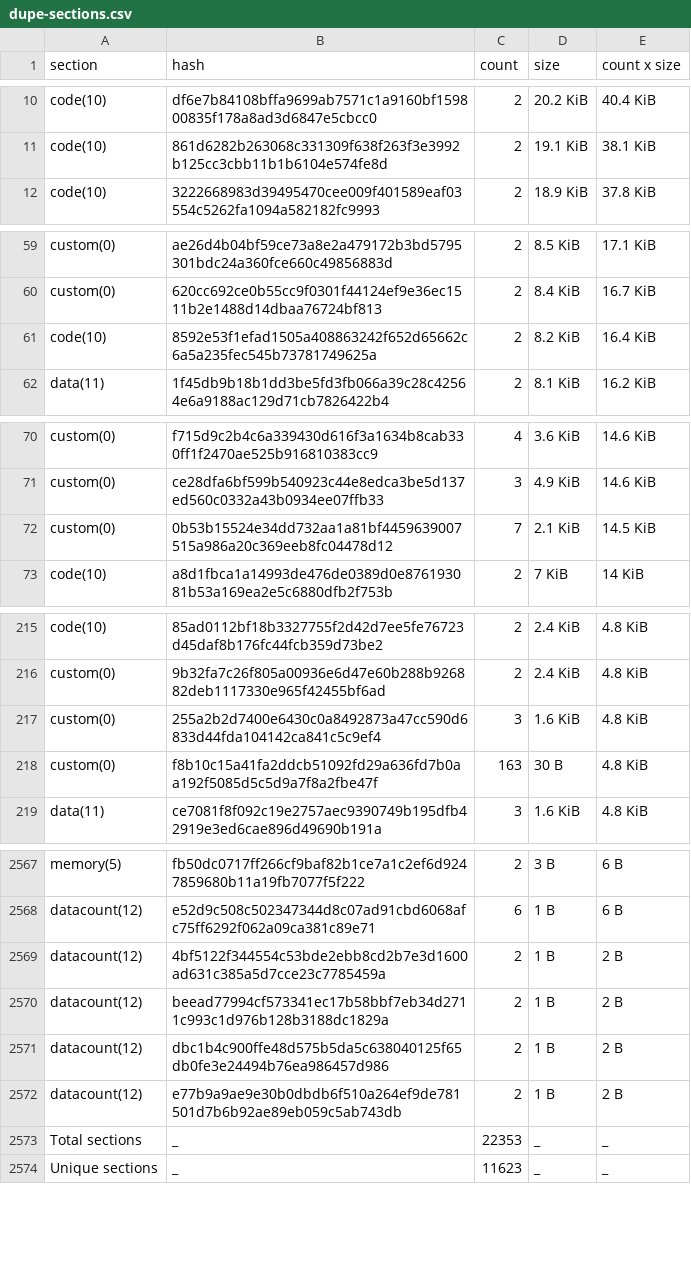
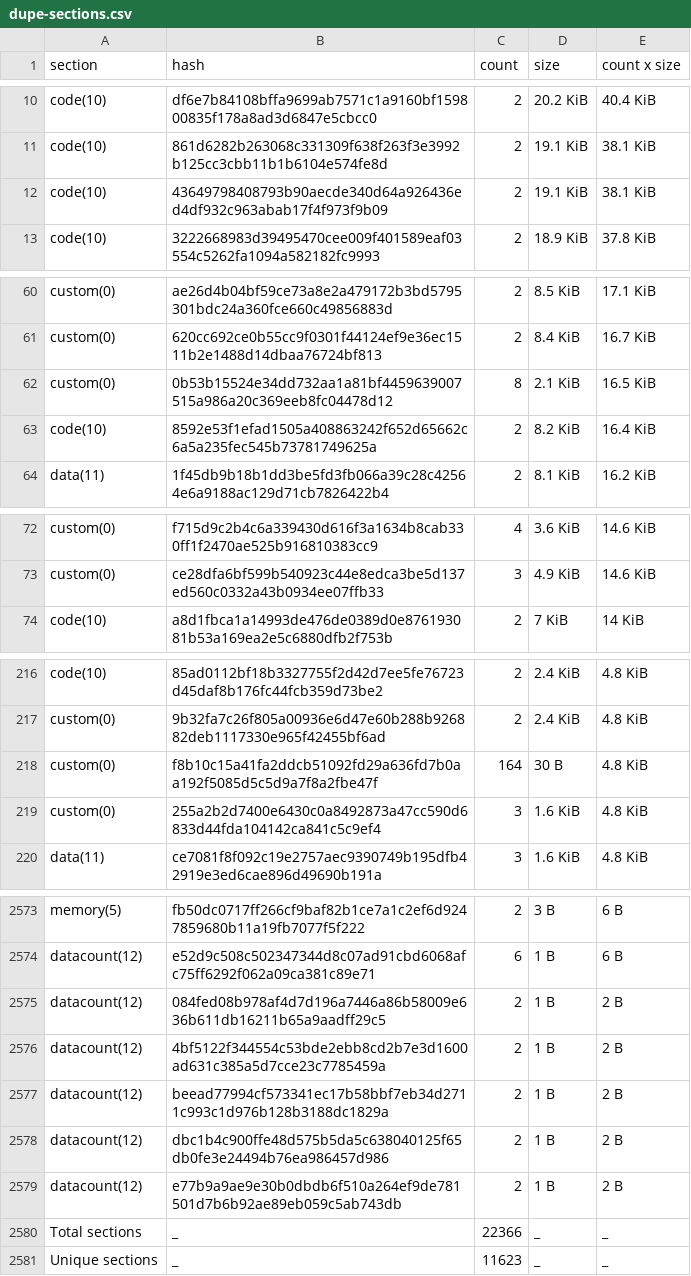
Before and after one commit to stellar-experimental/contract-wasms, a CSV file: analysis/dupe-sections.csv, drawn as a sheet; only a part is shown, gaps mark what is left out; the diff covers the shown part only.

```diff
--- a/analysis/dupe-sections.csv
+++ b/analysis/dupe-sections.csv
@@ -11,2 +11,3 @@ code(10),df6e7b84108bffa9699ab7571c1a9160bf159800835f178a8ad3d6847e5cbcc0,2,20.2
 code(10),861d6282b263068c331309f638f263f3e3992b125cc3cbb11b1b6104e574fe8d,2,19.1 KiB,38.1 KiB
+code(10),43649798408793b90aecde340d64a926436ed4df932c963abab17f4f973f9b09,2,19.1 KiB,38.1 KiB
 code(10),3222668983d39495470cee009f401589eaf03554c5262fa1094a582182fc9993,2,18.9 KiB,37.8 KiB
@@ -60,2 +61,3 @@ custom(0),ae26d4b04bf59ce73a8e2a479172b3bd5795301bdc24a360fce660c49856883d,2,8.5
 custom(0),620cc692ce0b55cc9f0301f44124ef9e36ec1511b2e1488d14dbaa76724bf813,2,8.4 KiB,16.7 KiB
+custom(0),0b53b15524e34dd732aa1a81bf4459639007515a986a20c369eeb8fc04478d12,8,2.1 KiB,16.5 KiB
 code(10),8592e53f1efad1505a408863242f652d65662c6a5a235fec545b73781749625a,2,8.2 KiB,16.4 KiB
@@ -71,3 +73,2 @@ custom(0),f715d9c2b4c6a339430d616f3a1634b8cab330ff1f2470ae525b916810383cc9,4,3.6
 custom(0),ce28dfa6bf599b540923c44e8edca3be5d137ed560c0332a43b0934ee07ffb33,3,4.9 KiB,14.6 KiB
-custom(0),0b53b15524e34dd732aa1a81bf4459639007515a986a20c369eeb8fc04478d12,7,2.1 KiB,14.5 KiB
 code(10),a8d1fbca1a14993de476de0389d0e876193081b53a169ea2e5c6880dfb2f753b,2,7 KiB,14 KiB
@@ -216,4 +217,4 @@ code(10),85ad0112bf18b3327755f2d42d7ee5fe76723d45daf8b176fc44fcb359d73be2,2,2.4
 custom(0),9b32fa7c26f805a00936e6d47e60b288b926882deb1117330e965f42455bf6ad,2,2.4 KiB,4.8 KiB
+custom(0),f8b10c15a41fa2ddcb51092fd29a636fd7b0aa192f5085d5c5d9a7f8a2fbe47f,164,30 B,4.8 KiB
 custom(0),255a2b2d7400e6430c0a8492873a47cc590d6833d44fda104142ca841c5c9ef4,3,1.6 KiB,4.8 KiB
-custom(0),f8b10c15a41fa2ddcb51092fd29a636fd7b0aa192f5085d5c5d9a7f8a2fbe47f,163,30 B,4.8 KiB
 data(11),ce7081f8f092c19e2757aec9390749b195dfb42919e3ed6cae896d49690b191a,3,1.6 KiB,4.8 KiB
@@ -2568,2 +2574,3 @@ memory(5),fb50dc0717ff266cf9baf82b1ce7a1c2ef6d9247859680b11a19fb7077f5f222,2,3 B
 datacount(12),e52d9c508c502347344d8c07ad91cbd6068afc75ff6292f062a09ca381c89e71,6,1 B,6 B
+datacount(12),084fed08b978af4d7d196a7446a86b58009e636b611db16211b65a9aadff29c5,2,1 B,2 B
 datacount(12),4bf5122f344554c53bde2ebb8cd2b7e3d1600ad631c385a5d7cce23c7785459a,2,1 B,2 B
@@ -2572,3 +2579,3 @@ datacount(12),dbc1b4c900ffe48d575b5da5c638040125f65db0fe3e24494b76ea986457d986,2
 datacount(12),e77b9a9ae9e30b0dbdb6f510a264ef9de781501d7b6b92ae89eb059c5ab743db,2,1 B,2 B
-Total sections,_,22353,_,_
+Total sections,_,22366,_,_
 Unique sections,_,11623,_,_
```
Also changed, not shown: 8 added rows, 3 removed rows and 1 edited cell elsewhere in this file, analysis/dupe-code.csv, analysis/dupe-specs.csv, 9 other files.
